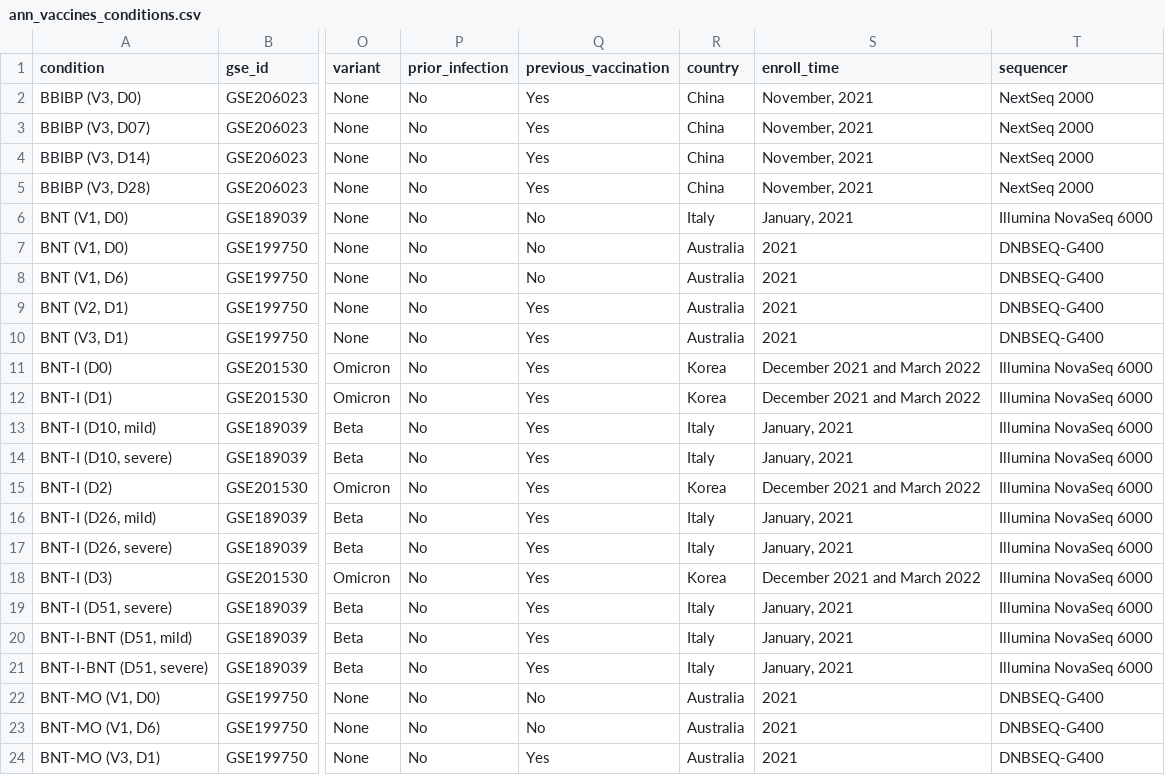
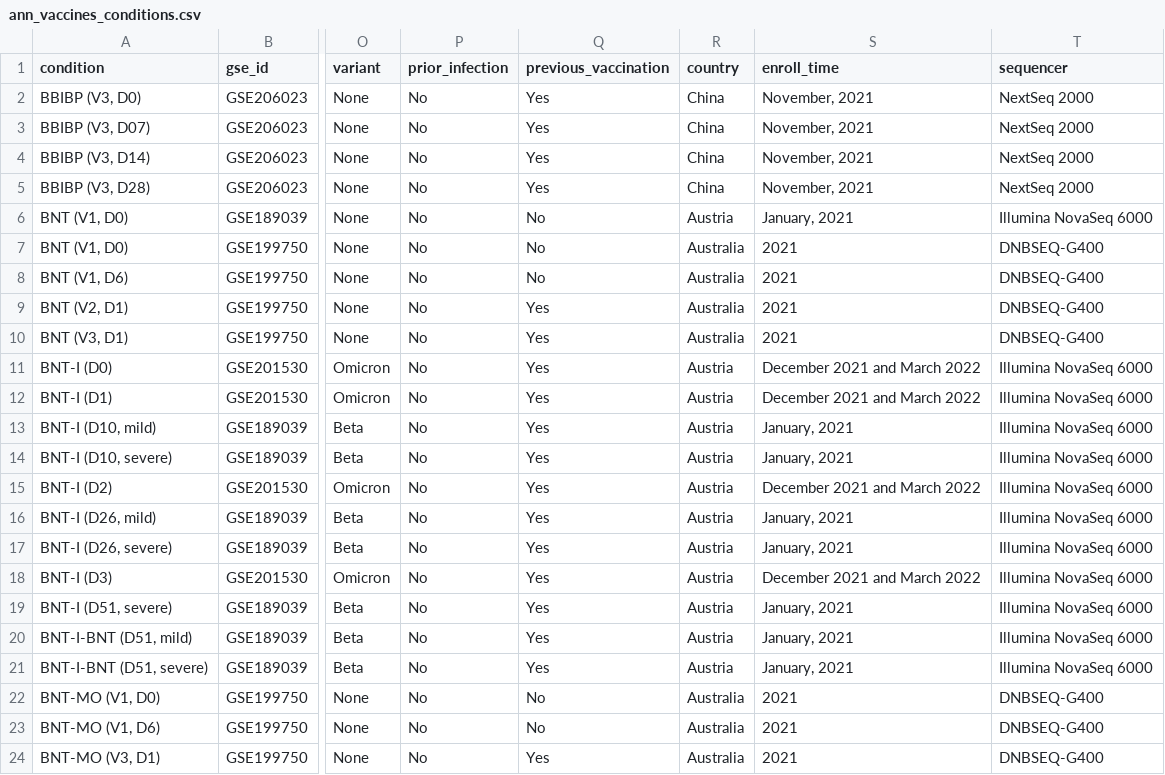
Before and after one commit to wapsyed/covidvax_atlas, a CSV file: Annotations and metadata/ann_vaccines_conditions.csv, drawn as a sheet; only a part is shown, gaps mark what is left out; the diff covers the shown part only; the diff names each change by its address in the sheet, - before the commit and + after, or states it on an @@ line.

```diff
--- a/Annotations and metadata/ann_vaccines_conditions.csv
+++ b/Annotations and metadata/ann_vaccines_conditions.csv
-R6 (country): Italy
+R6 (country): Austria
-R11:R12 (country): Korea
+R11:R12 (country): Austria
-R13:R14 (country): Italy
+R13:R14 (country): Austria
-R15 (country): Korea
+R15 (country): Austria
-R16:R17 (country): Italy
+R16:R17 (country): Austria
-R18 (country): Korea
+R18 (country): Austria
-R19:R21 (country): Italy
+R19:R21 (country): Austria
```
Also changed, not shown: 18 edited cells elsewhere in this file, Annotations and metadata/ann_vaccines_samples.csv, raw_data/GSE201530_metadata.csv, 24 other files.
